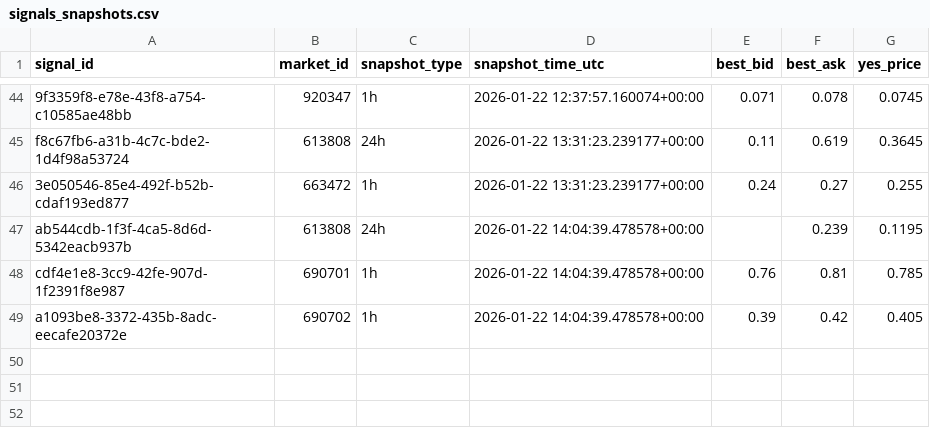
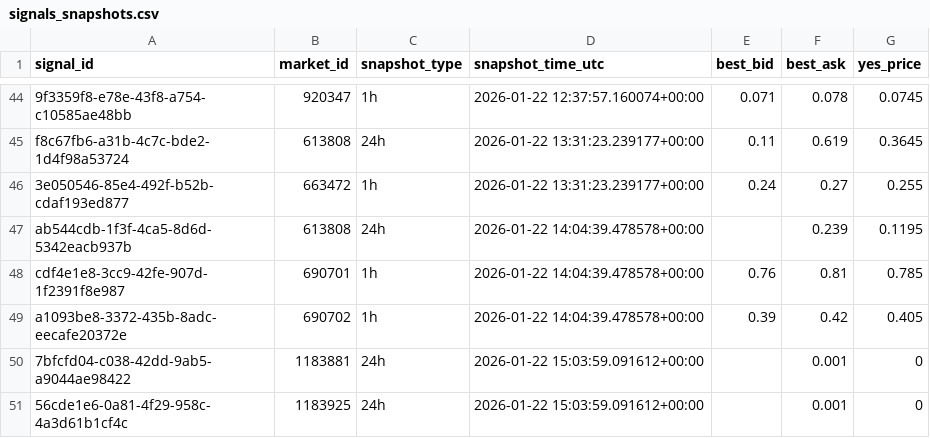
Before and after one commit to arshak-avagyan/fetch_data_test_repo, a CSV file: data/signals_snapshots.csv, drawn as a sheet; only a part is shown, gaps mark what is left out.

Commit message:
Workflow Run
Files changed:
M	data/market_change.csv
M	data/polymarket_flat_markets_t0.csv
M	data/polymarket_flat_markets_t1.csv
M	data/signals.csv
M	data/signals_merged.csv
M	data/signals_snapshots.csv

```diff
--- a/data/signals_snapshots.csv
+++ b/data/signals_snapshots.csv
@@ -49 +49,3 @@ cdf4e1e8-3cc9-42fe-907d-1f2391f8e987,690701,1h,2026-01-22 14:04:39.478578+00:00,
 a1093be8-3372-435b-8adc-eecafe20372e,690702,1h,2026-01-22 14:04:39.478578+00:00,0.39,0.42,0.405
+7bfcfd04-c038-42dd-9ab5-a9044ae98422,1183881,24h,2026-01-22 15:03:59.091612+00:00,,0.001,0
+56cde1e6-0a81-4f29-958c-4a3d61b1cf4c,1183925,24h,2026-01-22 15:03:59.091612+00:00,,0.001,0
```
Also changed, not shown: data/signals.csv, data/signals_merged.csv, 2 other files.
